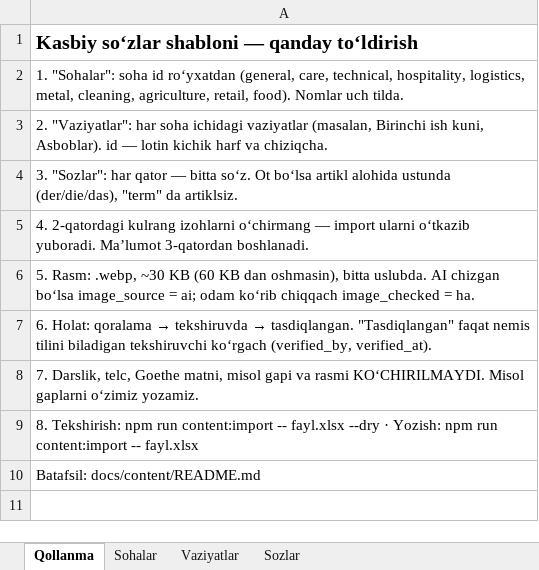
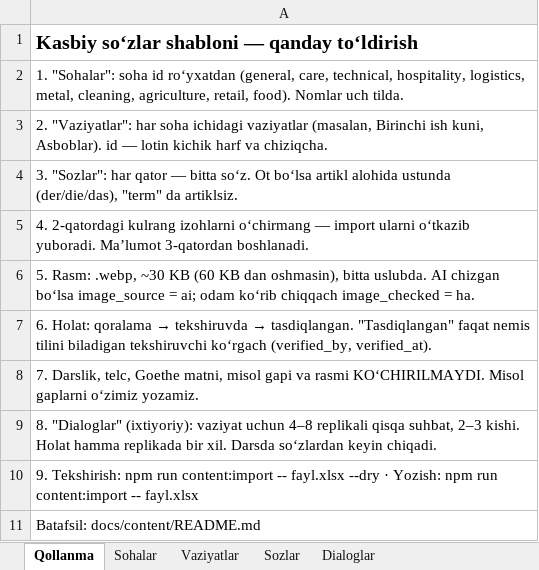
Before and after one commit to Jahon-gir/Qaldirgoch, an Excel workbook: docs/content/shablon.xlsx, sheet Qollanma, drawn as a sheet; values as stored, in another font and other column widths than the file's, no borders; the diff names each change by its address in the sheet, - before the commit and + after, or states it on an @@ line.

```diff
--- a/docs/content/shablon.xlsx (sheet Qollanma)
+++ b/docs/content/shablon.xlsx (sheet Qollanma)
+sheet tab: Dialoglar
-A9: 8. Tekshirish: npm run content:import -- fayl.xlsx --dry · Yozish: npm run content:import -- fayl.xlsx
+A9: 8. "Dialoglar" (ixtiyoriy): vaziyat uchun 4–8 replikali qisqa suhbat, 2–3 kishi. Holat hamma replikada bir xil. Darsda soʻzlardan keyin chiqadi.
+row 10: 9. Tekshirish: npm run content:import -- fayl.xlsx --dry · Yozish: npm run content:import -- fayl.xlsx
```
Also changed, not shown: docs/content/de-1-tolqin.xlsx, 33 other files.
